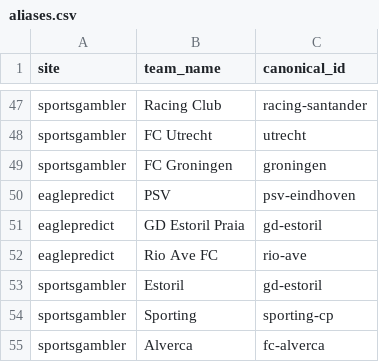
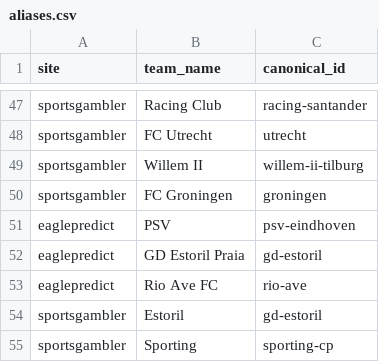
Before and after one commit to temesgen-982/consensus-temp, a CSV file: data/canonical/aliases.csv, drawn as a sheet; only a part is shown, gaps mark what is left out; the shorter side is filled out with more unchanged rows; the diff names each change by its address in the sheet, - before the commit and + after, or states it on an @@ line.

```diff
--- a/data/canonical/aliases.csv
+++ b/data/canonical/aliases.csv
+row 49: sportsgambler | Willem II | willem-ii-tilburg
```
Also changed, not shown: data/canonical/fixtures.csv, data/canonical/review_aliases.csv, 4 other files.
